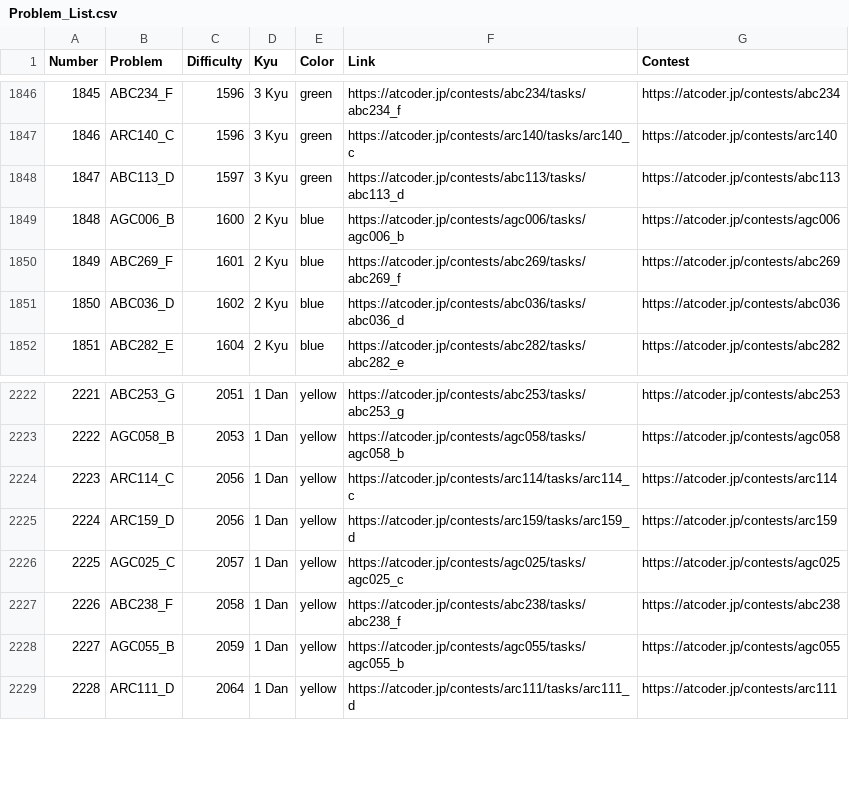
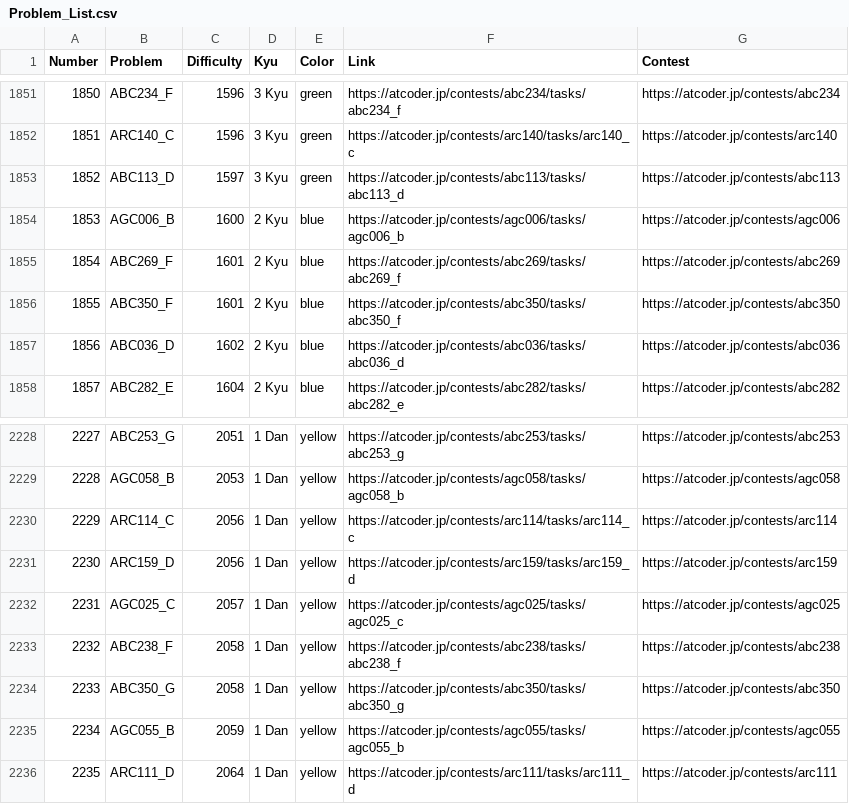
Before and after one commit to ika9810/Atcoder-Daily-Contests, a CSV file: Problem_List.csv, drawn as a sheet; only a part is shown, gaps mark what is left out; the diff covers the shown part only; the diff names each change by its address in the sheet, - before the commit and + after, or states it on an @@ line.

Commit message:
⚙️[Daliy]Today's Daliy Atcoder Contest(ABC, ARC, AGC)

```diff
--- a/Problem_List.csv
+++ b/Problem_List.csv
@@ column A (Number) renumbered from row 299 down @@
+row 1856: 1855 | ABC350_F | 1601 | 2 Kyu | blue | https://atcoder.jp/contests/abc350/tasks/abc350_f | https://atcoder.jp/contests/abc350
+row 2234: 2233 | ABC350_G | 2058 | 1 Dan | yellow | https://atcoder.jp/contests/abc350/tasks/abc350_g | https://atcoder.jp/contests/abc350
```
Also changed, not shown: 5 added rows elsewhere in this file, 4 other files.
